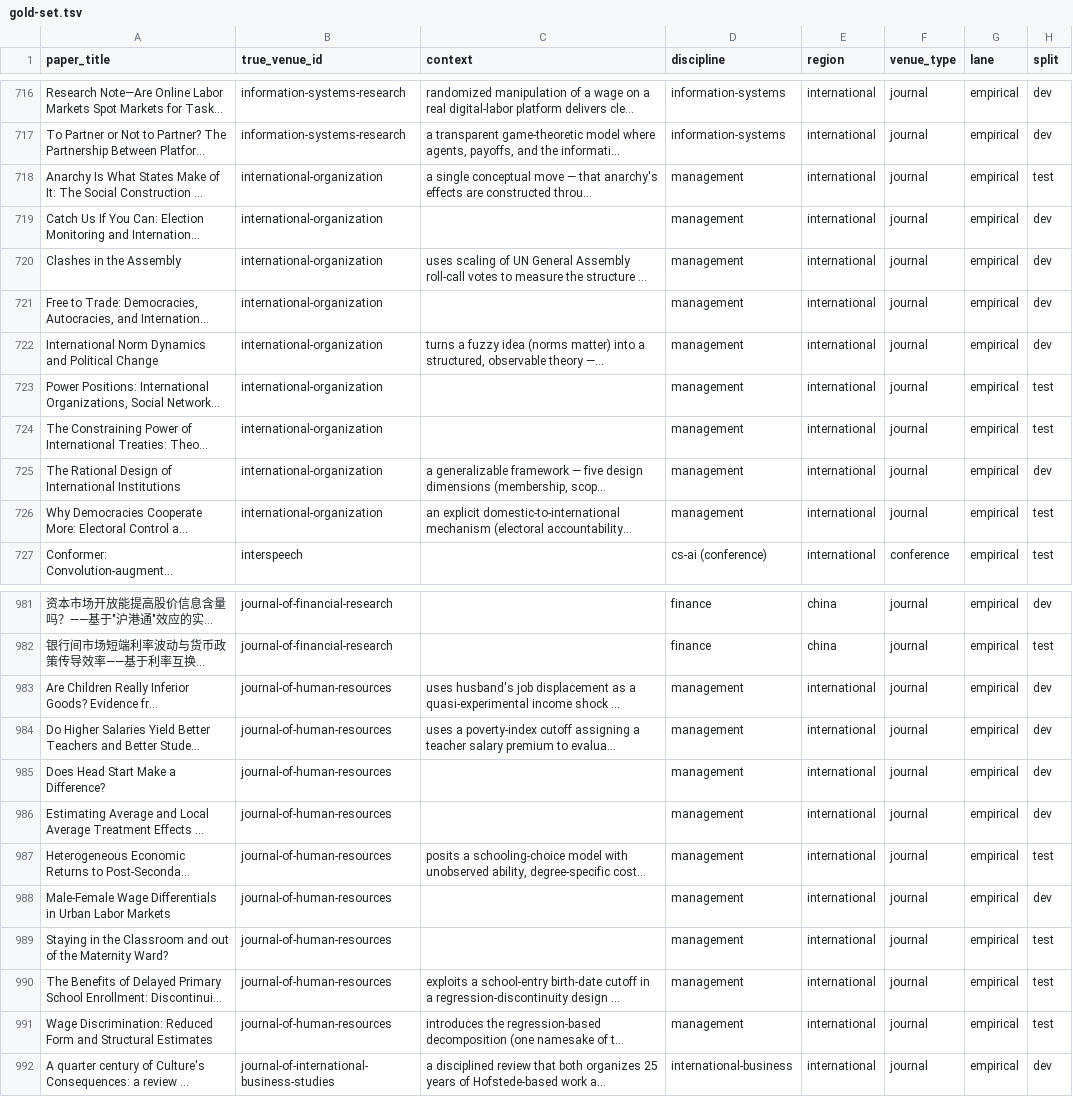
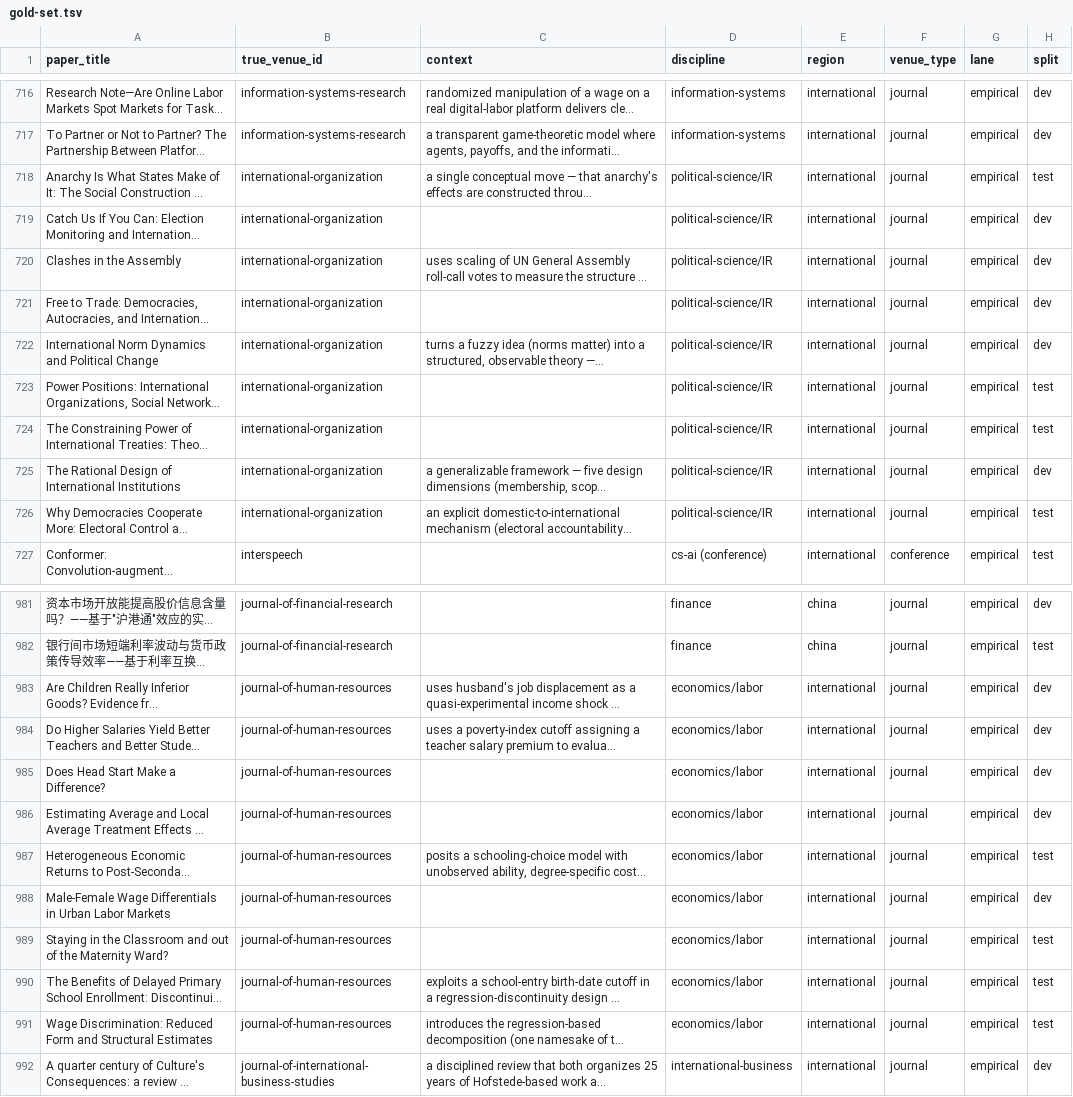
Before and after one commit to brycewang-stanford/Awesome-Journal-Skills, a TSV file: shared-resources/journal-selection/eval/gold-set.tsv, drawn as a sheet; only a part is shown, gaps mark what is left out; long unchanged cells end in …; the diff covers the shown part only; the diff names each change by its address in the sheet, - before the commit and + after, or states it on an @@ line.

```diff
--- a/shared-resources/journal-selection/eval/gold-set.tsv
+++ b/shared-resources/journal-selection/eval/gold-set.tsv
-D718:D726 (discipline): management
+D718:D726 (discipline): political-science/IR
-D983:D991 (discipline): management
+D983:D991 (discipline): economics/labor
```
Also changed, not shown: 8 edited cells elsewhere in this file, shared-resources/journal-selection/discipline-adjacency.tsv, shared-resources/journal-selection/ladder.tsv, 8 other files.
